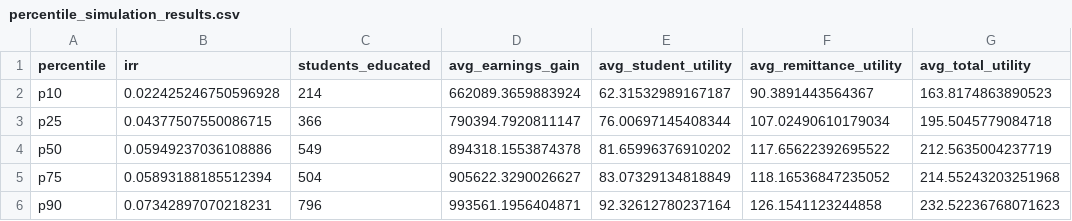
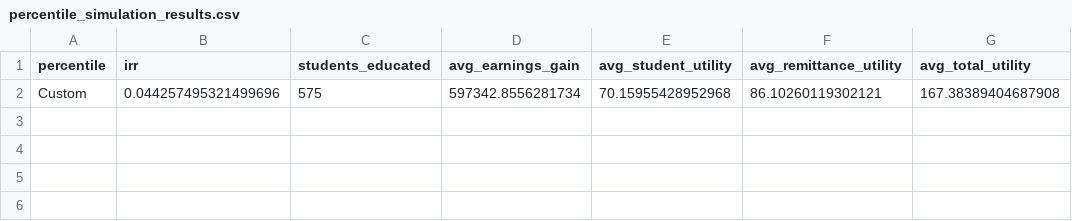
Before and after one commit to RichardNerland/large_simulation, a CSV file: percentile_simulation_results.csv, drawn as a sheet.

```diff
--- a/percentile_simulation_results.csv
+++ b/percentile_simulation_results.csv
@@ -1,6 +1,2 @@
 percentile,irr,students_educated,avg_earnings_gain,avg_student_utility,avg_remittance_utility,avg_total_utility
-p10,0.022425246750596928,214,662089.3659883924,62.31532989167187,90.3891443564367,163.8174863890523
-p25,0.04377507550086715,366,790394.7920811147,76.00697145408344,107.02490610179034,195.5045779084718
-p50,0.05949237036108886,549,894318.1553874378,81.65996376910202,117.65622392695522,212.5635004237719
-p75,0.05893188185512394,504,905622.3290026627,83.07329134818849,118.16536847235052,214.55243203251968
-p90,0.07342897070218231,796,993561.1956404871,92.32612780237164,126.1541123244858,232.52236768071623
+Custom,0.044257495321499696,575,597342.8556281734,70.15955428952968,86.10260119302121,167.38389404687908
```
Also changed, not shown: 3 other files.
